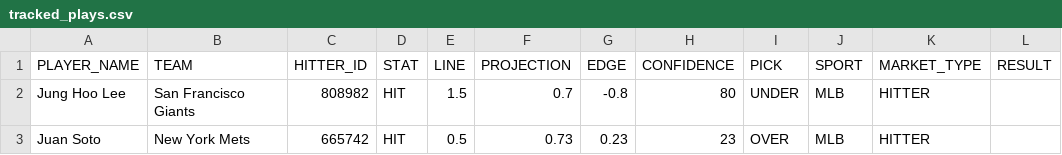
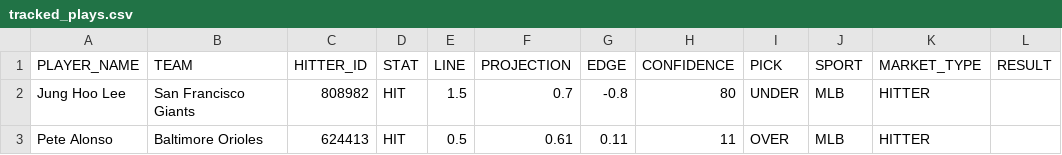
Before and after one commit to syocum9422-blip/sports_model_site, a CSV file: data/mlb/tracked_plays.csv, drawn as a sheet; only a part is shown; the diff names each change by its address in the sheet, - before the commit and + after, or states it on an @@ line.

```diff
--- a/data/mlb/tracked_plays.csv
+++ b/data/mlb/tracked_plays.csv
-A3 (PLAYER_NAME): Juan Soto
+A3 (PLAYER_NAME): Pete Alonso
-B3 (TEAM): New York Mets
+B3 (TEAM): Baltimore Orioles
-C3 (HITTER_ID): 665742
+C3 (HITTER_ID): 624413
-F3 (PROJECTION): 0.73
+F3 (PROJECTION): 0.61
-G3 (EDGE): 0.23
+G3 (EDGE): 0.11
-H3 (CONFIDENCE): 23
+H3 (CONFIDENCE): 11
```
Also changed, not shown: data/mlb/lines_debug.csv, data/mlb/lines_today.csv, 2 other files.
